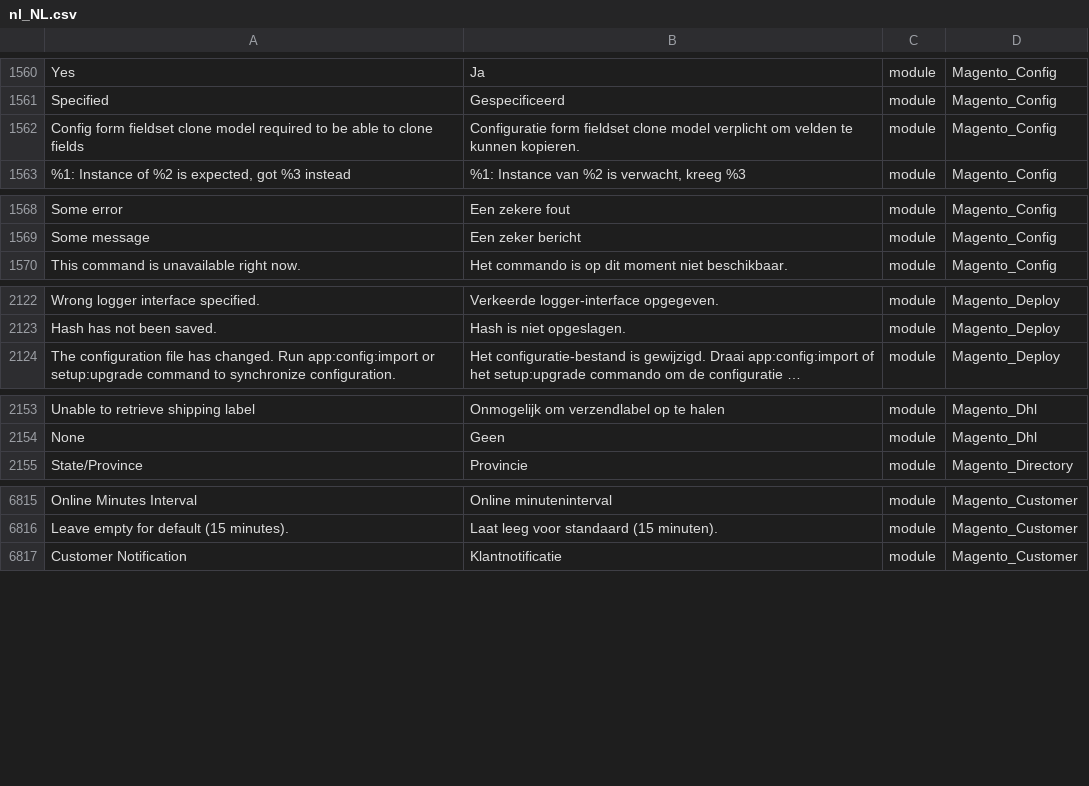
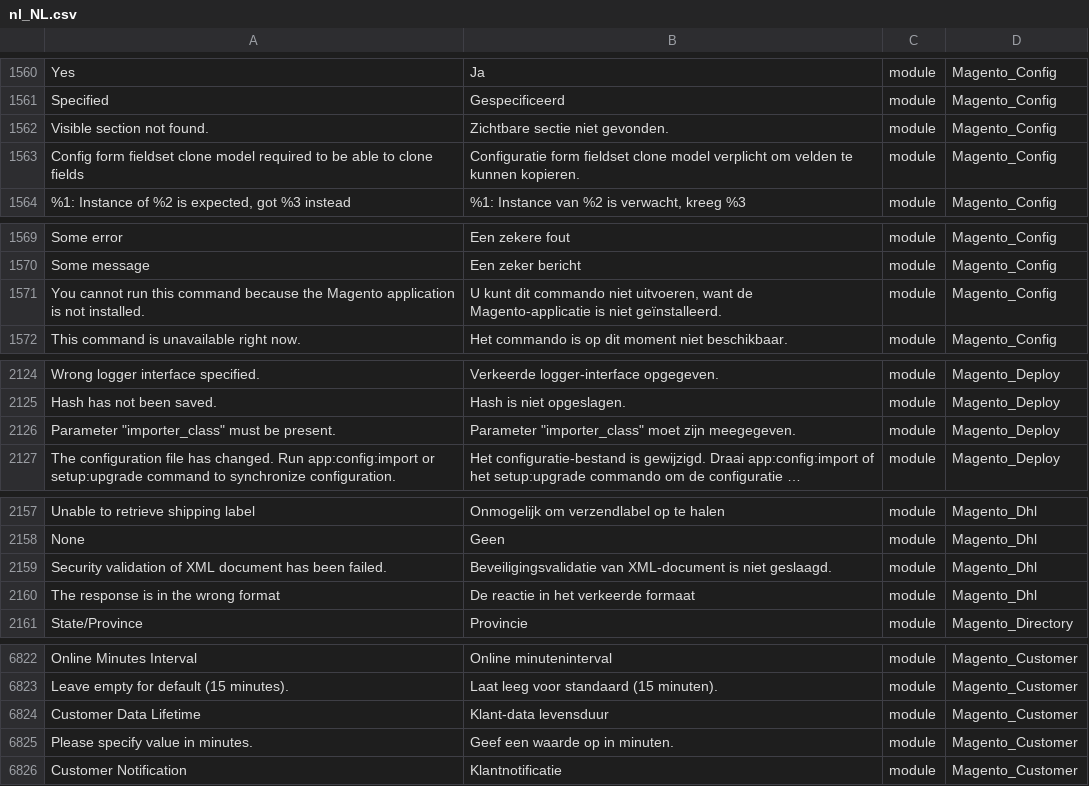
Before and after one commit to Magento2Translations/language_nl_nl, a CSV file: nl_NL.csv, drawn as a sheet; only a part is shown, gaps mark what is left out; long unchanged cells end in …; the diff covers the shown part only; the diff names each change by its address in the sheet, - before the commit and + after, or states it on an @@ line.

```diff
--- a/nl_NL.csv
+++ b/nl_NL.csv
+row 1562: Visible section not found. | Zichtbare sectie niet gevonden. | module | Magento_Config
+row 1571: You cannot run this command because the Magento application is not installed. | U kunt dit commando niet uitvoeren, want de Magento-applicatie is niet geïnstalleerd. | module | Magento_Config
+row 2126: Parameter "importer_class" must be present. | Parameter "importer_class" moet zijn meegegeven. | module | Magento_Deploy
+row 2159: Security validation of XML document has been failed. | Beveiligingsvalidatie van XML-document is niet geslaagd. | module | Magento_Dhl
+row 2160: The response is in the wrong format | De reactie in het verkeerde formaat | module | Magento_Dhl
+row 6824: Customer Data Lifetime | Klant-data levensduur | module | Magento_Customer
+row 6825: Please specify value in minutes. | Geef een waarde op in minuten. | module | Magento_Customer
```
Also changed, not shown: 2 added rows elsewhere in this file, 1 other file.
